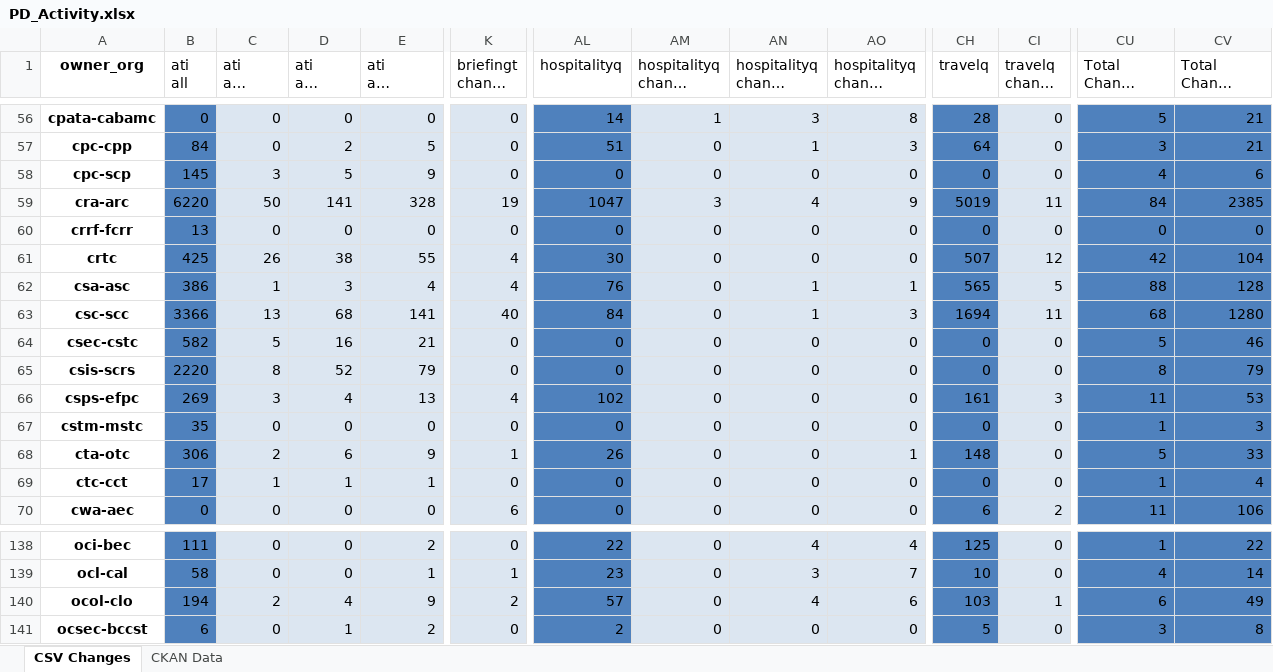
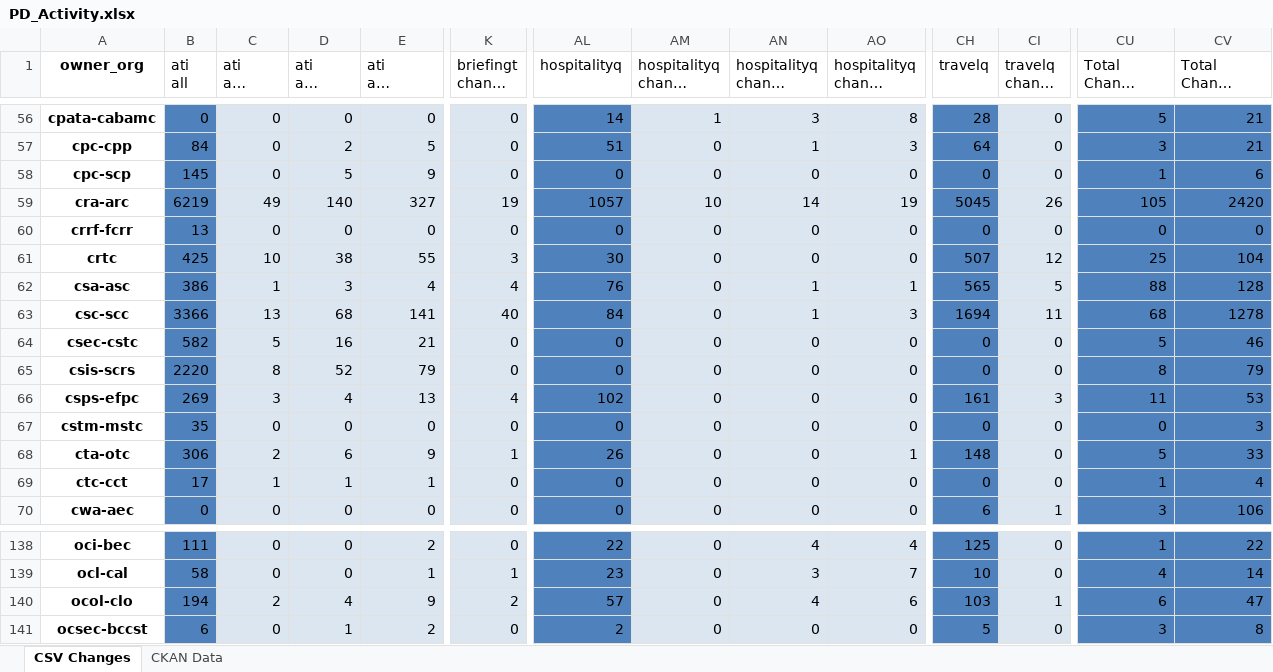
Before and after one commit to open-data/analytics-corporate-reporting, an Excel workbook: PD_CHANGES_RPT/PD_Activity.xlsx, sheet CSV Changes, drawn as a sheet; only a part is shown, gaps mark what is left out; long unchanged cells end in …; values as stored, in another font and other column widths than the file's, no borders; the diff covers the shown part only; the diff names each change by its address in the sheet, - before the commit and + after, or states it on an @@ line.

```diff
--- a/PD_CHANGES_RPT/PD_Activity.xlsx (sheet CSV Changes)
+++ b/PD_CHANGES_RPT/PD_Activity.xlsx (sheet CSV Changes)
-C58 (ati all change 30-days): 3
+C58 (ati all change 30-days): 0
-CU58 (Total Change 30-days): 4
+CU58 (Total Change 30-days): 1
-B59 (ati all): 6220
+B59 (ati all): 6219
-C59 (ati all change 30-days): 50
+C59 (ati all change 30-days): 49
-D59 (ati all change 90-days): 141
+D59 (ati all change 90-days): 140
-E59 (ati all change 6-months): 328
+E59 (ati all change 6-months): 327
-AL59 (hospitalityq): 1047
+AL59 (hospitalityq): 1057
-AM59 (hospitalityq change 30-days): 3
+AM59 (hospitalityq change 30-days): 10
-AN59 (hospitalityq change 90-days): 4
+AN59 (hospitalityq change 90-days): 14
-AO59 (hospitalityq change 6-months): 9
+AO59 (hospitalityq change 6-months): 19
-CH59 (travelq): 5019
+CH59 (travelq): 5045
-CI59 (travelq change 30-days): 11
+CI59 (travelq change 30-days): 26
-CU59 (Total Change 30-days): 84
+CU59 (Total Change 30-days): 105
-CV59 (Total Change 90-days): 2385
+CV59 (Total Change 90-days): 2420
-C61 (ati all change 30-days): 26
+C61 (ati all change 30-days): 10
-K61 (briefingt change 30-days): 4
+K61 (briefingt change 30-days): 3
-CU61 (Total Change 30-days): 42
+CU61 (Total Change 30-days): 25
-CV63 (Total Change 90-days): 1280
+CV63 (Total Change 90-days): 1278
-CU67 (Total Change 30-days): 1
+CU67 (Total Change 30-days): 0
-K70 (briefingt change 30-days): 6
+K70 (briefingt change 30-days): 0
-CI70 (travelq change 30-days): 2
+CI70 (travelq change 30-days): 1
-CU70 (Total Change 30-days): 11
+CU70 (Total Change 30-days): 3
-CV140 (Total Change 90-days): 49
+CV140 (Total Change 90-days): 47
```
Also changed, not shown: 544 edited cells elsewhere in this sheet, sheet CKAN Data, 2 other files.
